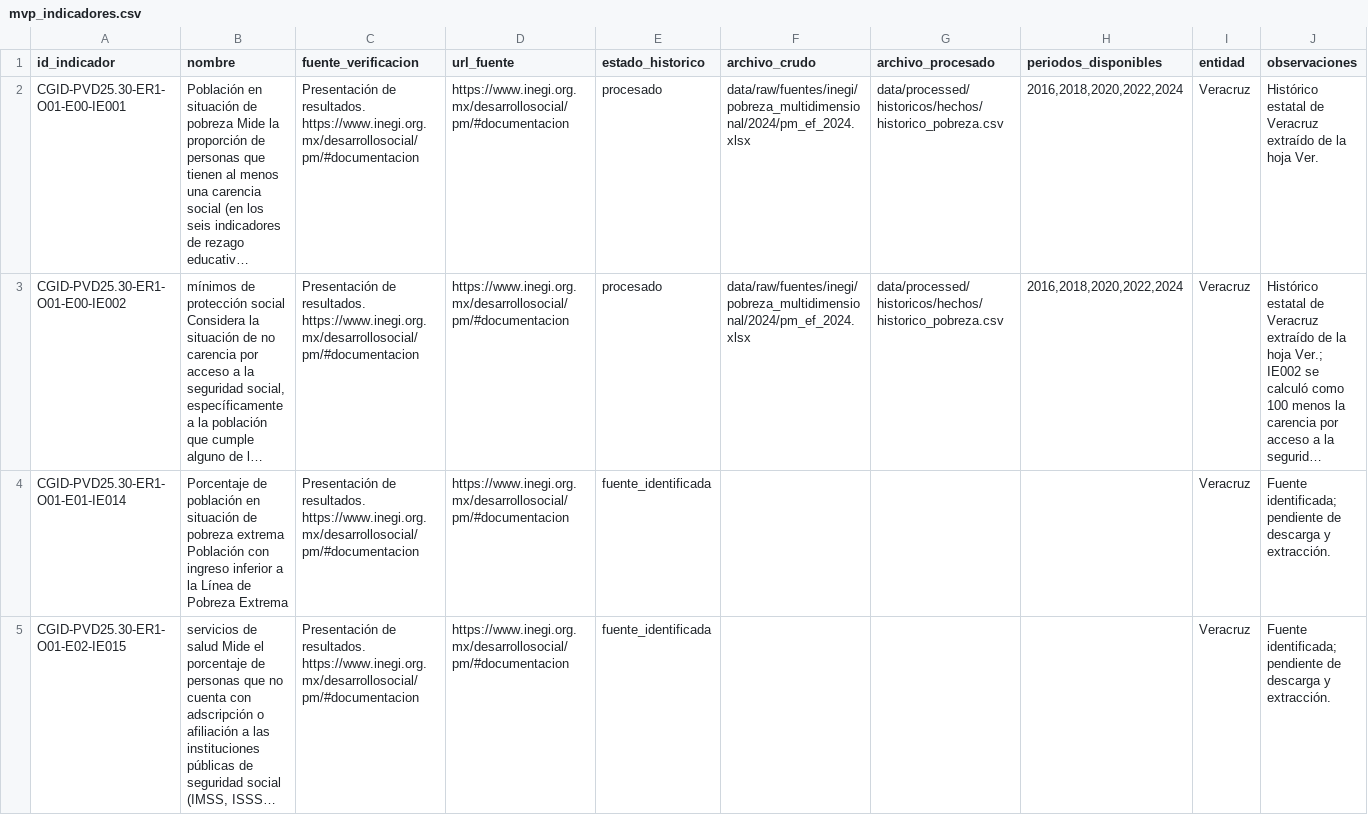
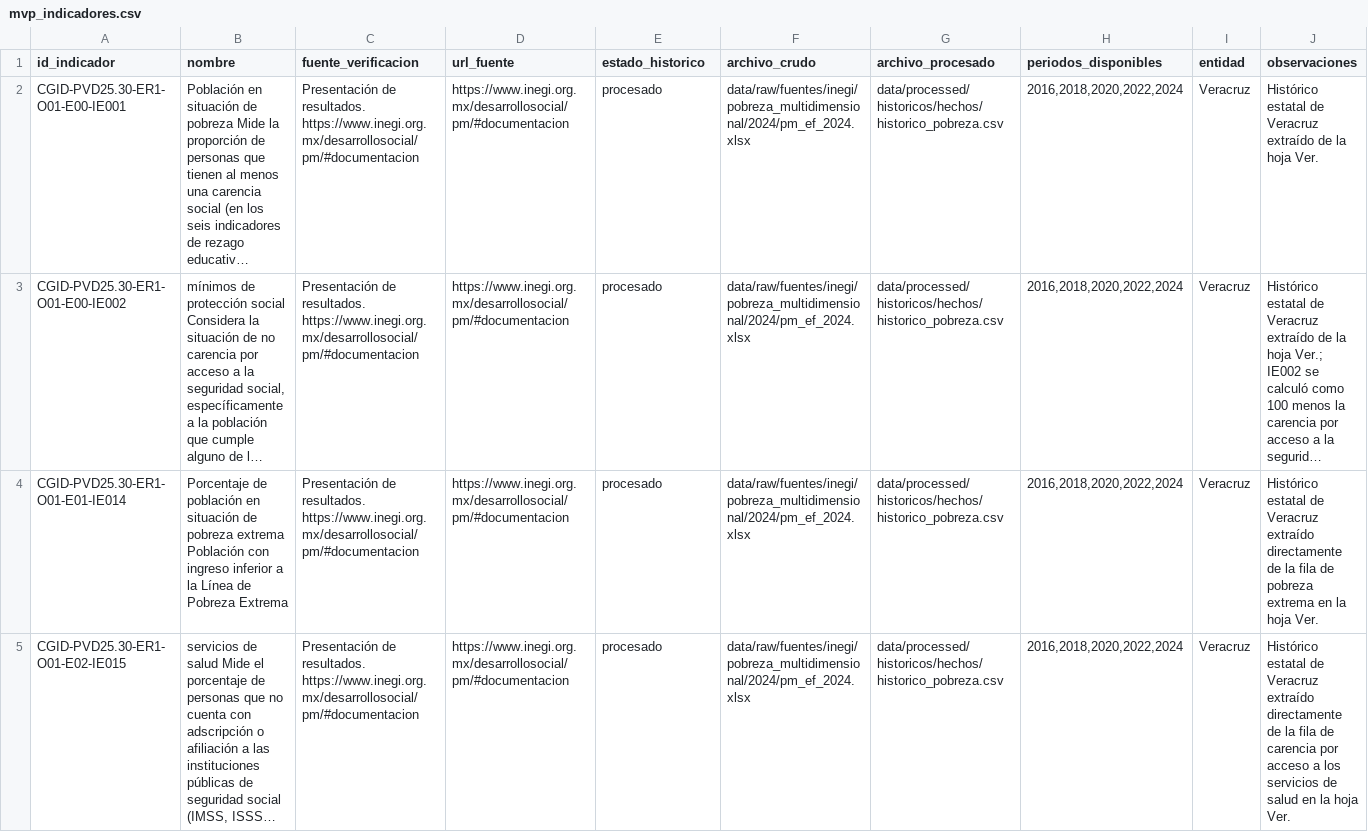
Before and after one commit to RodrigoHol/CGID, a CSV file: data/manifests/mvp_indicadores.csv, drawn as a sheet; only a part is shown; long unchanged cells end in …; the diff covers the shown part only; the diff names each change by its address in the sheet, - before the commit and + after, or states it on an @@ line.

```diff
--- a/data/manifests/mvp_indicadores.csv
+++ b/data/manifests/mvp_indicadores.csv
-E4:E5 (estado_historico): fuente_identificada
+E4:E5 (estado_historico): procesado
-F4:F5 (archivo_crudo): (empty)
+F4:F5 (archivo_crudo): data/raw/fuentes/inegi/pobreza_multidimensional/2024/pm_ef_2024.xlsx
-G4:G5 (archivo_procesado): (empty)
+G4:G5 (archivo_procesado): data/processed/historicos/hechos/historico_pobreza.csv
-H4:H5 (periodos_disponibles): (empty)
+H4:H5 (periodos_disponibles): 2016,2018,2020,2022,2024
-J4 (observaciones): Fuente identificada; pendiente de descarga y extracción.
+J4 (observaciones): Histórico estatal de Veracruz extraído directamente de la fila de pobreza extrema en la hoja Ver.
-J5 (observaciones): Fuente identificada; pendiente de descarga y extracción.
+J5 (observaciones): Histórico estatal de Veracruz extraído directamente de la fila de carencia por acceso a los servicios de salud en la hoja Ver.
```
Also changed, not shown: 5 edited cells elsewhere in this file, data/manifests/archivos_fuente.csv, data/processed/historicos/hechos/historico_pobreza.csv, 10 other files.
